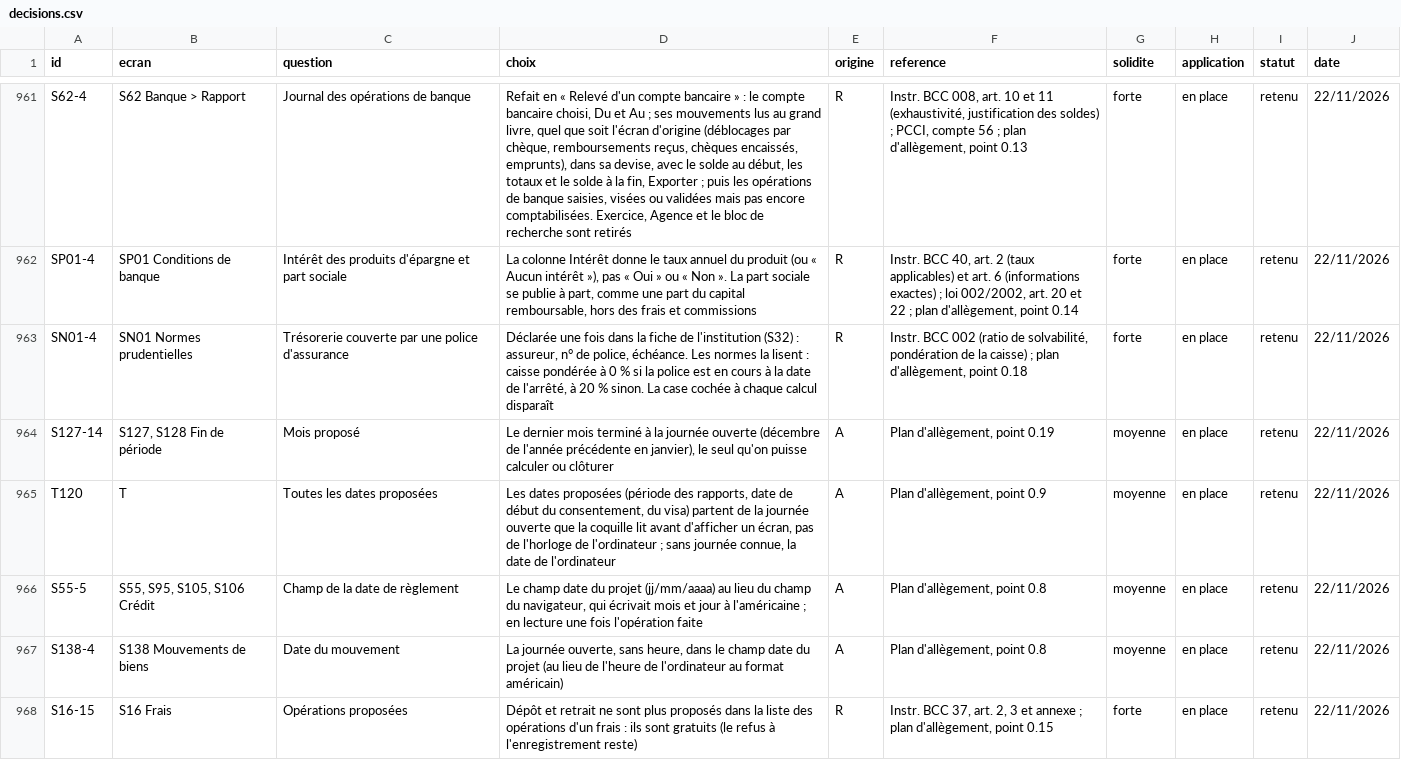
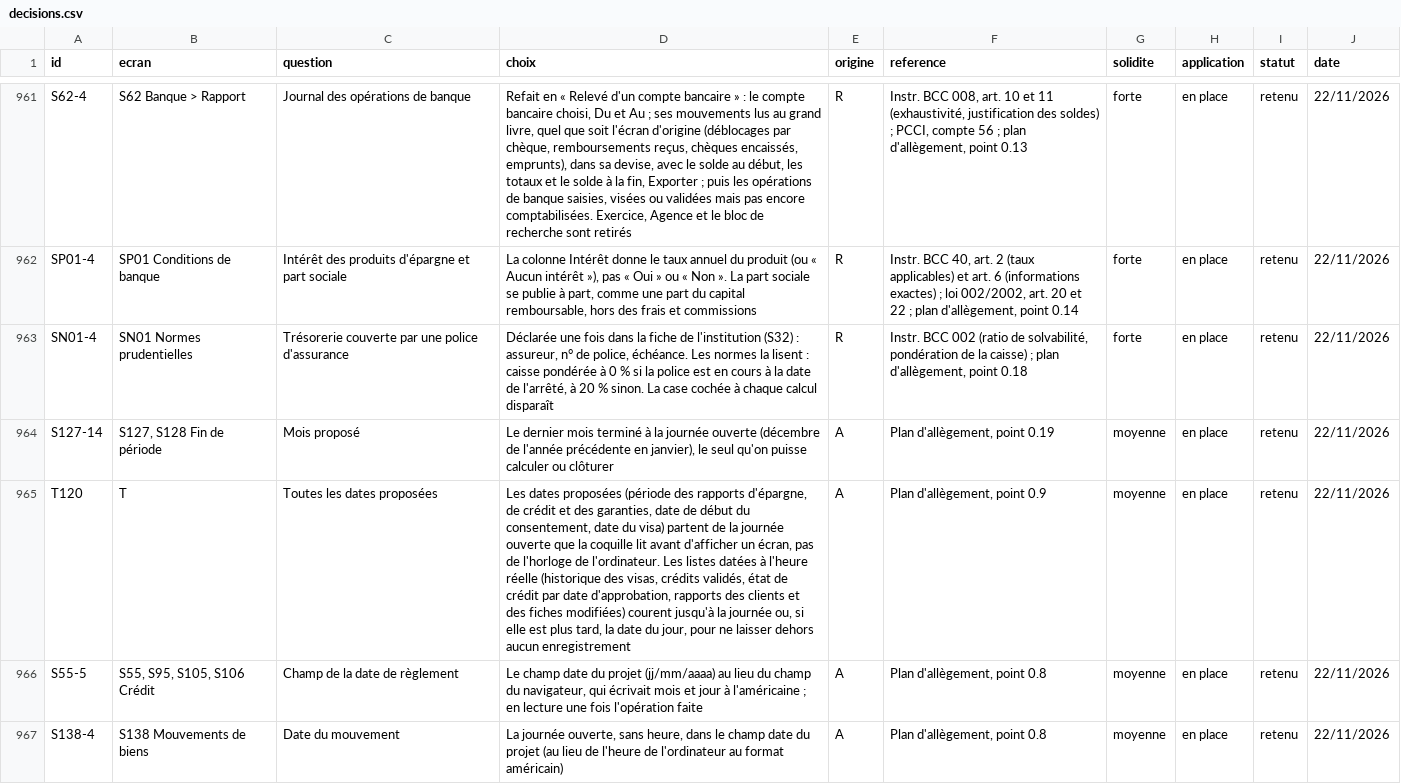
Before and after one commit to manatandu/Microfina-, a CSV file: replica/decisions.csv, drawn as a sheet; only a part is shown, gaps mark what is left out; the shorter side is filled out with more unchanged rows; the diff names each change by its address in the sheet, - before the commit and + after, or states it on an @@ line.

```diff
--- a/replica/decisions.csv
+++ b/replica/decisions.csv
-D965 (choix): …(période des rapports, date de début du consentement, du visa) partent de la journée ouverte que la coquille lit avant d'afficher un écran, pas de l'horloge de l'ordinateur ; sans journée connue, la date de l'ordinateur
+D965 (choix): …(période des rapports d'épargne, de crédit et des garanties, date de début du consentement, date du visa) partent de la journée ouverte que la coquille lit avant d'afficher un écran, pas de l'horloge de l'ordinateur. Les listes datées à l'heure réelle (historique des visas, crédits validés, état de crédit par date d'approbation, rapports des clients et des fiches modifiées) courent jusqu'à la journée ou, si elle est plus tard, la date du jour, pour ne laisser dehors aucun enregistrement
```
Also changed, not shown: 4 other files.
